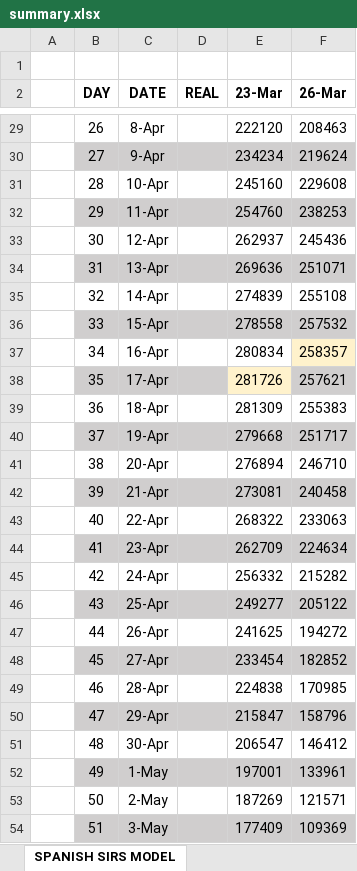
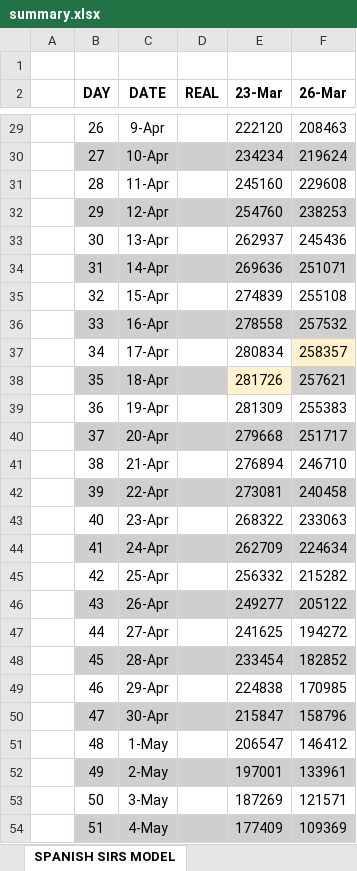
Before and after one commit to VictorLoureiro/MathsAgainstTheCOVID19, an Excel workbook: SIRS MODELS/spain/summary.xlsx, sheet SPANISH SIRS MODEL, drawn as a sheet; only a part is shown, gaps mark what is left out; values as stored, in another font and other column widths than the file's, no borders; charts and pictures not drawn; the diff covers the shown part only; the diff names each change by its address in the sheet, - before the commit and + after, or states it on an @@ line.

```diff
--- a/SIRS MODELS/spain/summary.xlsx (sheet SPANISH SIRS MODEL)
+++ b/SIRS MODELS/spain/summary.xlsx (sheet SPANISH SIRS MODEL)
-C29 (DATE): 8-Apr
+C29 (DATE): 9-Apr
-C30 (DATE): 9-Apr
+C30 (DATE): 10-Apr
-C31 (DATE): 10-Apr
+C31 (DATE): 11-Apr
-C32 (DATE): 11-Apr
+C32 (DATE): 12-Apr
-C33 (DATE): 12-Apr
+C33 (DATE): 13-Apr
-C34 (DATE): 13-Apr
+C34 (DATE): 14-Apr
-C35 (DATE): 14-Apr
+C35 (DATE): 15-Apr
-C36 (DATE): 15-Apr
+C36 (DATE): 16-Apr
-C37 (DATE): 16-Apr
+C37 (DATE): 17-Apr
-C38 (DATE): 17-Apr
+C38 (DATE): 18-Apr
-C39 (DATE): 18-Apr
+C39 (DATE): 19-Apr
-C40 (DATE): 19-Apr
+C40 (DATE): 20-Apr
-C41 (DATE): 20-Apr
+C41 (DATE): 21-Apr
-C42 (DATE): 21-Apr
+C42 (DATE): 22-Apr
-C43 (DATE): 22-Apr
+C43 (DATE): 23-Apr
-C44 (DATE): 23-Apr
+C44 (DATE): 24-Apr
-C45 (DATE): 24-Apr
+C45 (DATE): 25-Apr
-C46 (DATE): 25-Apr
+C46 (DATE): 26-Apr
-C47 (DATE): 26-Apr
+C47 (DATE): 27-Apr
-C48 (DATE): 27-Apr
+C48 (DATE): 28-Apr
-C49 (DATE): 28-Apr
+C49 (DATE): 29-Apr
-C50 (DATE): 29-Apr
+C50 (DATE): 30-Apr
-C51 (DATE): 30-Apr
+C51 (DATE): 1-May
-C52 (DATE): 1-May
+C52 (DATE): 2-May
-C53 (DATE): 2-May
+C53 (DATE): 3-May
-C54 (DATE): 3-May
+C54 (DATE): 4-May
```
Also changed, not shown: 156 edited cells elsewhere in this sheet, charts or pictures, SIRS MODELS/galicia/summary.xlsx, SIRS MODELS/spain/26_03_2020.xlsx, 1 other file.
